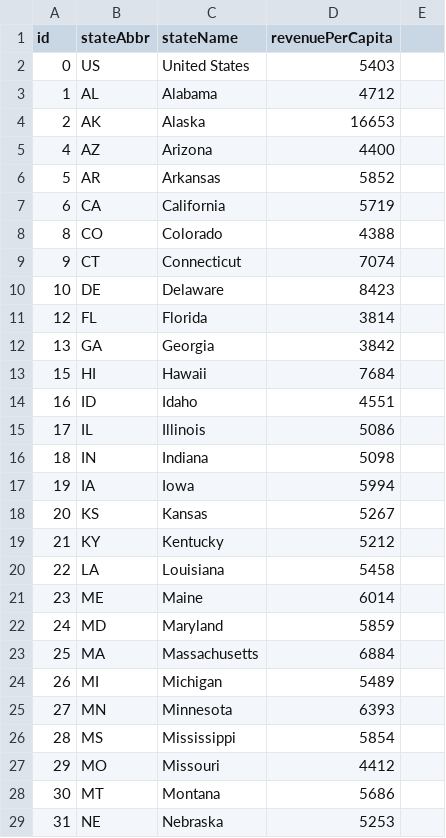
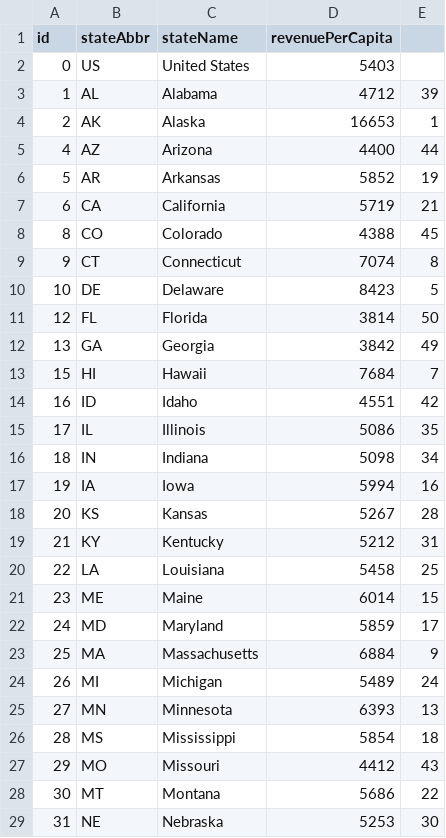
Before and after one commit to TaxFoundation/facts-and-figures, a CSV file: 05-state-revenue-per-capita-fy2013.csv, drawn as a sheet; only a part is shown; the diff covers the shown part only.

Commit message:
Rank Data
Added Rank Data to all files.

```diff
--- a/05-state-revenue-per-capita-fy2013.csv
+++ b/05-state-revenue-per-capita-fy2013.csv
@@ -3,27 +3,27 @@ id,stateAbbr,stateName,revenuePerCapita
-1,AL,Alabama,4712
-2,AK,Alaska,16653
-4,AZ,Arizona,4400
-5,AR,Arkansas,5852
-6,CA,California,5719
-8,CO,Colorado,4388
-9,CT,Connecticut,7074
-10,DE,Delaware,8423
-12,FL,Florida,3814
-13,GA,Georgia,3842
-15,HI,Hawaii,7684
-16,ID,Idaho,4551
-17,IL,Illinois,5086
-18,IN,Indiana,5098
-19,IA,Iowa,5994
-20,KS,Kansas,5267
-21,KY,Kentucky,5212
-22,LA,Louisiana,5458
-23,ME,Maine,6014
-24,MD,Maryland,5859
-25,MA,Massachusetts,6884
-26,MI,Michigan,5489
-27,MN,Minnesota,6393
-28,MS,Mississippi,5854
-29,MO,Missouri,4412
-30,MT,Montana,5686
-31,NE,Nebraska,5253
+1,AL,Alabama,4712,39,,,,,,,,
+2,AK,Alaska,16653,1,,,,,,,,
+4,AZ,Arizona,4400,44,,,,,,,,
+5,AR,Arkansas,5852,19,,,,,,,,
+6,CA,California,5719,21,,,,,,,,
+8,CO,Colorado,4388,45,,,,,,,,
+9,CT,Connecticut,7074,8,,,,,,,,
+10,DE,Delaware,8423,5,,,,,,,,
+12,FL,Florida,3814,50,,,,,,,,
+13,GA,Georgia,3842,49,,,,,,,,
+15,HI,Hawaii,7684,7,,,,,,,,
+16,ID,Idaho,4551,42,,,,,,,,
+17,IL,Illinois,5086,35,,,,,,,,
+18,IN,Indiana,5098,34,,,,,,,,
+19,IA,Iowa,5994,16,,,,,,,,
+20,KS,Kansas,5267,28,,,,,,,,
+21,KY,Kentucky,5212,31,,,,,,,,
+22,LA,Louisiana,5458,25,,,,,,,,
+23,ME,Maine,6014,15,,,,,,,,
+24,MD,Maryland,5859,17,,,,,,,,
+25,MA,Massachusetts,6884,9,,,,,,,,
+26,MI,Michigan,5489,24,,,,,,,,
+27,MN,Minnesota,6393,13,,,,,,,,
+28,MS,Mississippi,5854,18,,,,,,,,
+29,MO,Missouri,4412,43,,,,,,,,
+30,MT,Montana,5686,22,,,,,,,,
+31,NE,Nebraska,5253,30,,,,,,,,
```
Also changed, not shown: 23 edited cells elsewhere in this file, 01-tax-freedom-day-2015.csv, 07-state-local-revenue-per-capita-fy2013.csv, 24 other files.
